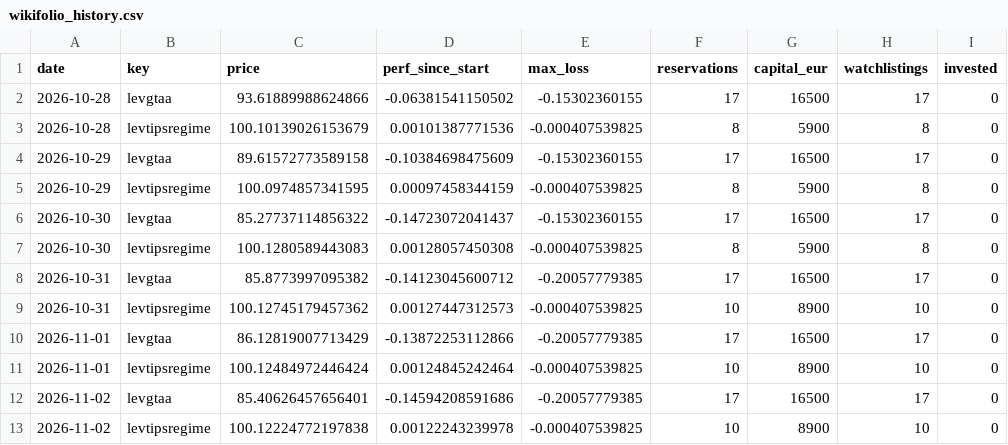
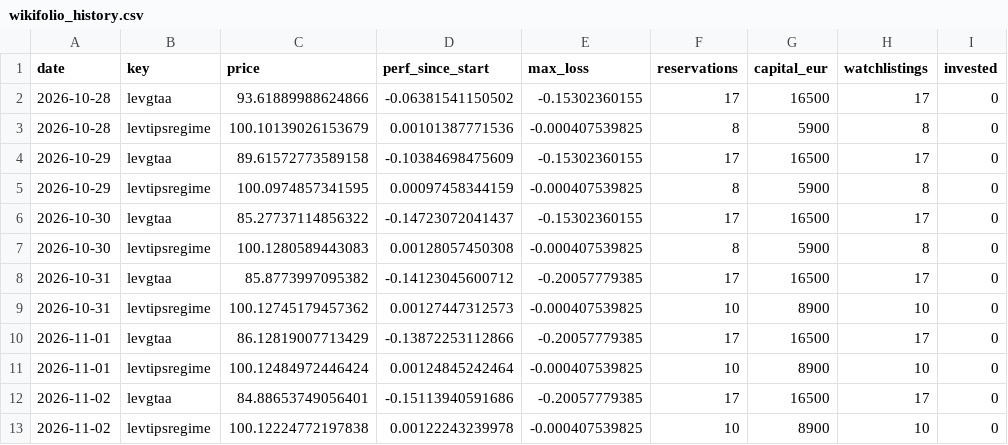
Before and after one commit to Sin3qz/Strategies-dashboard, a CSV file: data/wikifolio_history.csv, drawn as a sheet; only a part is shown; the diff names each change by its address in the sheet, - before the commit and + after, or states it on an @@ line.

```diff
--- a/data/wikifolio_history.csv
+++ b/data/wikifolio_history.csv
-C12 (price): 85.40626457656401
+C12 (price): 84.88653749056401
-D12 (perf_since_start): -0.14594208591686
+D12 (perf_since_start): -0.15113940591686
```
Also changed, not shown: data/daily_levtips.csv, data/equity.csv, 10 other files.
